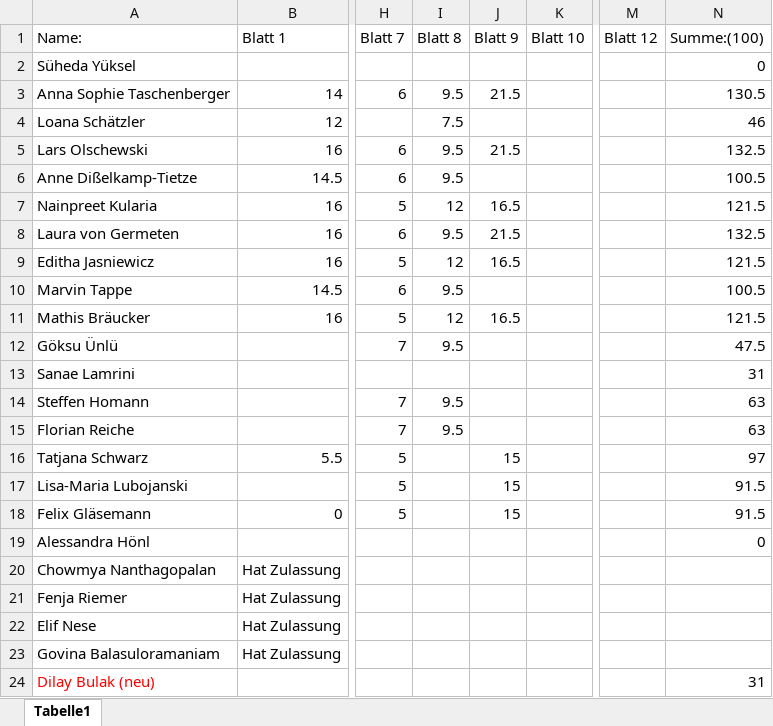
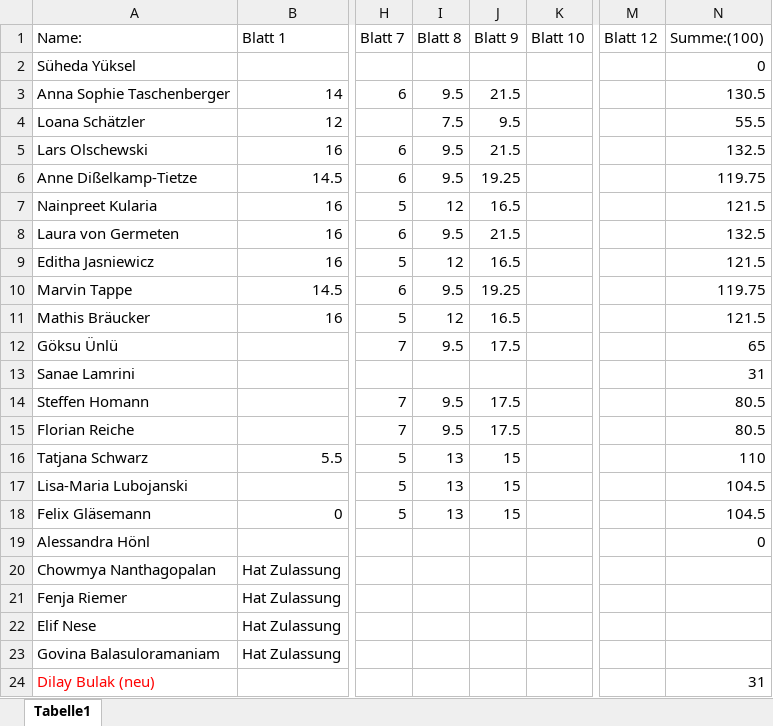
Before and after one commit to lauritzkl/-bungszettel, an Excel workbook: Punkteliste.xlsx, sheet Tabelle1, drawn as a sheet; only a part is shown, gaps mark what is left out; values as stored, in another font and other column widths than the file's, no borders; the diff names each change by its address in the sheet, - before the commit and + after, or states it on an @@ line.

Commit message:
mm

```diff
--- a/Punkteliste.xlsx (sheet Tabelle1)
+++ b/Punkteliste.xlsx (sheet Tabelle1)
-J4 (Blatt 9): (empty)
+J4 (Blatt 9): 9.5
-N4 (Summe:(100)): 46
+N4 (Summe:(100)): 55.5
-J6 (Blatt 9): (empty)
+J6 (Blatt 9): 19.25
-N6 (Summe:(100)): 100.5
+N6 (Summe:(100)): 119.75
-J10 (Blatt 9): (empty)
+J10 (Blatt 9): 19.25
-N10 (Summe:(100)): 100.5
+N10 (Summe:(100)): 119.75
-J12 (Blatt 9): (empty)
+J12 (Blatt 9): 17.5
-N12 (Summe:(100)): 47.5
+N12 (Summe:(100)): 65
-J14:J15 (Blatt 9): (empty)
+J14:J15 (Blatt 9): 17.5
-N14:N15 (Summe:(100)): 63
+N14:N15 (Summe:(100)): 80.5
-I16:I18 (Blatt 8): (empty)
+I16:I18 (Blatt 8): 13
-N16 (Summe:(100)): 97
+N16 (Summe:(100)): 110
-N17:N18 (Summe:(100)): 91.5
+N17:N18 (Summe:(100)): 104.5
```
